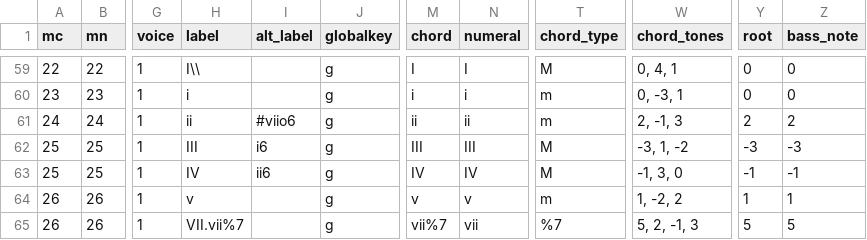
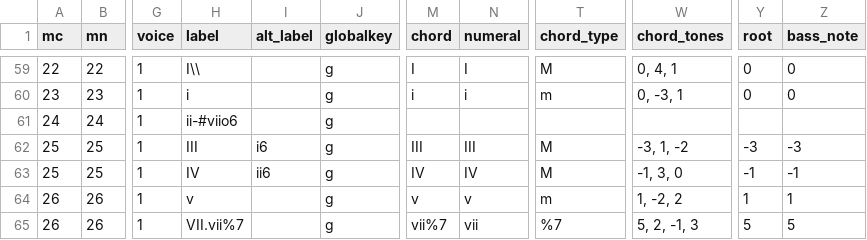
Before and after one commit to DCMLab/monteverdi_madrigals, a TSV file: harmonies/laudate_pueri_dominum.tsv, drawn as a sheet; only a part is shown, gaps mark what is left out; the diff names each change by its address in the sheet, - before the commit and + after, or states it on an @@ line.

```diff
--- a/harmonies/laudate_pueri_dominum.tsv
+++ b/harmonies/laudate_pueri_dominum.tsv
-H61 (label): ii
+H61 (label): ii-#viio6
-I61 (alt_label): #viio6
+I61 (alt_label): (empty)
-M61 (chord): ii
+M61 (chord): (empty)
-N61 (numeral): ii
+N61 (numeral): (empty)
-T61 (chord_type): m
+T61 (chord_type): (empty)
-W61 (chord_tones): 2, -1, 3
+W61 (chord_tones): (empty)
-Y61 (root): 2
+Y61 (root): (empty)
-Z61 (bass_note): 2
+Z61 (bass_note): (empty)
```
Also changed, not shown: harmonies/5-05b.tsv, harmonies/5-10.tsv.
